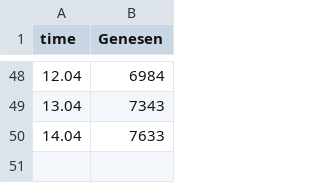
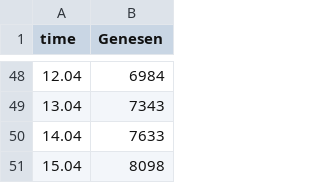
Before and after one commit to walterra/covid-19-at-data-zip, a CSV file: data-zip/GenesenTimeline.csv, drawn as a sheet; only a part is shown, gaps mark what is left out; the diff names each change by its address in the sheet, - before the commit and + after, or states it on an @@ line.

```diff
--- a/data-zip/GenesenTimeline.csv
+++ b/data-zip/GenesenTimeline.csv
+row 51: 15.04 | 8098
```
Also changed, not shown: data-zip/AllgemeinDaten.csv, data-zip/Bezirke.csv, 13 other files.
